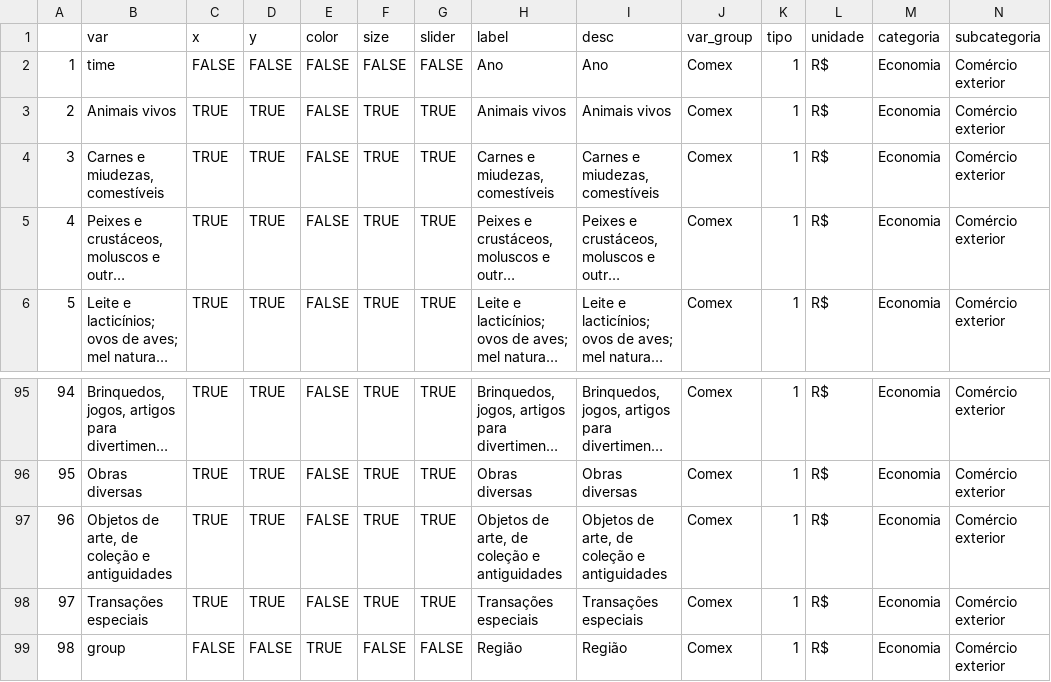
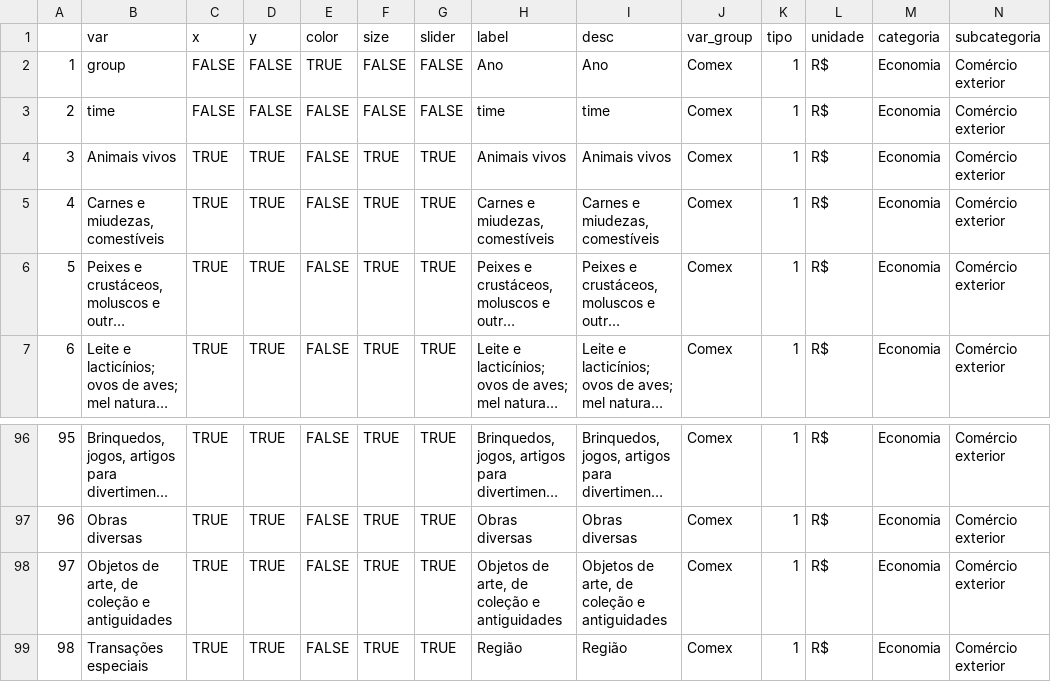
Before and after one commit to datazoompuc/datazoom_viz, a CSV file: data/comex_exp_tot_sh2_dic.csv, drawn as a sheet; only a part is shown, gaps mark what is left out; long unchanged cells end in …; removed rows and columns are numbered as before the commit, all else as after; the diff names each change by its address in the sheet, - before the commit and + after, or states it on an @@ line.

```diff
--- a/data/comex_exp_tot_sh2_dic.csv
+++ b/data/comex_exp_tot_sh2_dic.csv
+row 2: 1 | group | FALSE | FALSE | TRUE | FALSE | FALSE | Ano | Ano | Comex | 1 | R$ | Economia | Comércio exterior
@@ column A renumbered between rows 3 and 99 @@
-H3 (label): Ano
+H3 (label): time
-I3 (desc): Ano
+I3 (desc): time
-H99 (label): Transações especiais
+H99 (label): Região
-I99 (desc): Transações especiais
+I99 (desc): Região
-row 99: 98 | group | FALSE | FALSE | TRUE | FALSE | FALSE | Região | Região | Comex | 1 | R$ | Economia | Comércio exterior
```
Also changed, not shown: 2 other files.
